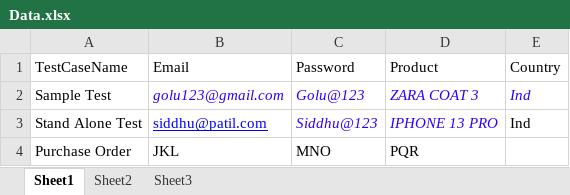
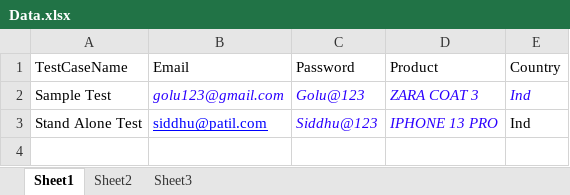
Before and after one commit to VedantJakatdar/Selenium, an Excel workbook: Demo/src/main/java/demo/resources/Data.xlsx, sheet Sheet1, drawn as a sheet; values as stored, in another font and other column widths than the file's, no borders; the diff names each change by its address in the sheet, - before the commit and + after, or states it on an @@ line.

```diff
--- a/Demo/src/main/java/demo/resources/Data.xlsx (sheet Sheet1)
+++ b/Demo/src/main/java/demo/resources/Data.xlsx (sheet Sheet1)
-row 4: Purchase Order | JKL | MNO | PQR
```
Also changed, not shown: 15 other files.
